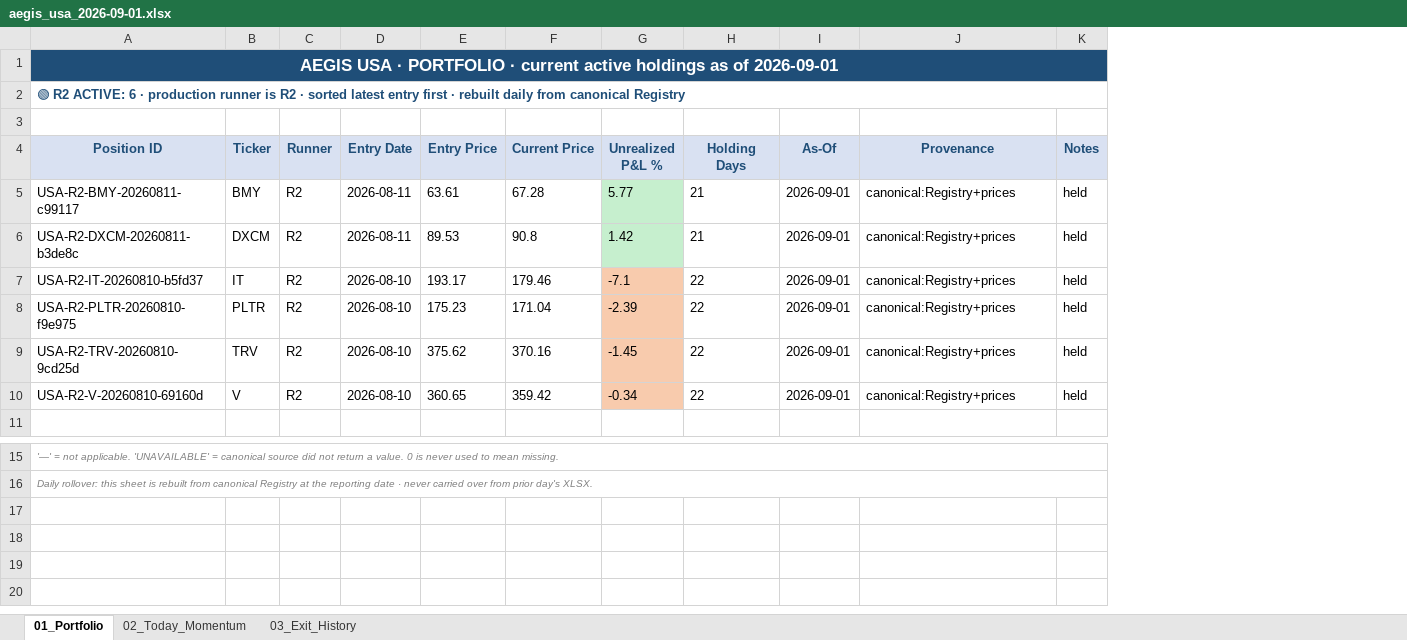
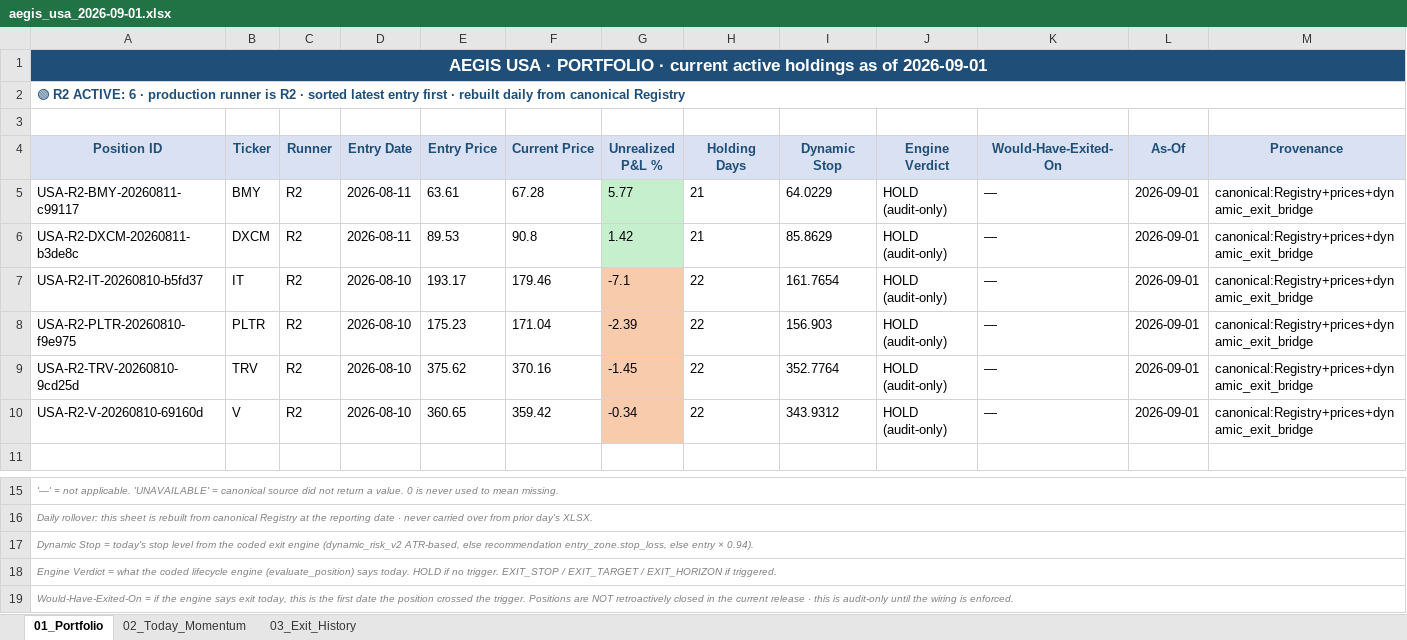
Before and after one commit to gujja330/NexaQuant, an Excel workbook: reports/telegram/aegis_usa_2026-09-01.xlsx, sheet 01_Portfolio, drawn as a sheet; only a part is shown, gaps mark what is left out; values as stored, in another font and other column widths than the file's, no borders; removed rows and columns are numbered as before the commit, all else as after; the diff names each change by its address in the sheet, - before the commit and + after, or states it on an @@ line.

```diff
--- a/reports/telegram/aegis_usa_2026-09-01.xlsx (sheet 01_Portfolio)
+++ b/reports/telegram/aegis_usa_2026-09-01.xlsx (sheet 01_Portfolio)
+column I (Dynamic Stop), rows 5-10: 64.0229 | 85.8629 | 161.7654 | 156.903 | 352.7764 | 343.9312
+column J (Engine Verdict), rows 5-10: all HOLD (audit-only)
+column K (Would-Have-Exited-On), rows 5-10: all —
-column K (Notes), rows 5-10: all held
-M5:M10 (Provenance): canonical:Registry+prices
+M5:M10 (Provenance): canonical:Registry+prices+dynamic_exit_bridge
+row 17: Dynamic Stop = today's stop level from the coded exit engine (dynamic_risk_v2 ATR-based, else recommendation entry_zone.stop_loss, else entry × 0.94).
+row 18: Engine Verdict = what the coded lifecycle engine (evaluate_position) says today. HOLD if no trigger. EXIT_STOP / EXIT_TARGET / EXIT_HORIZON if triggered.
+row 19: Would-Have-Exited-On = if the engine says exit today, this is the first date the position crossed the trigger. Positions are NOT retroactively closed in the current release · this is audit-only until the wiring is enforced.
```
Also changed, not shown: reports/telegram/aegis_history_india.xlsx, reports/telegram/aegis_history_usa.xlsx, 29 other files.
